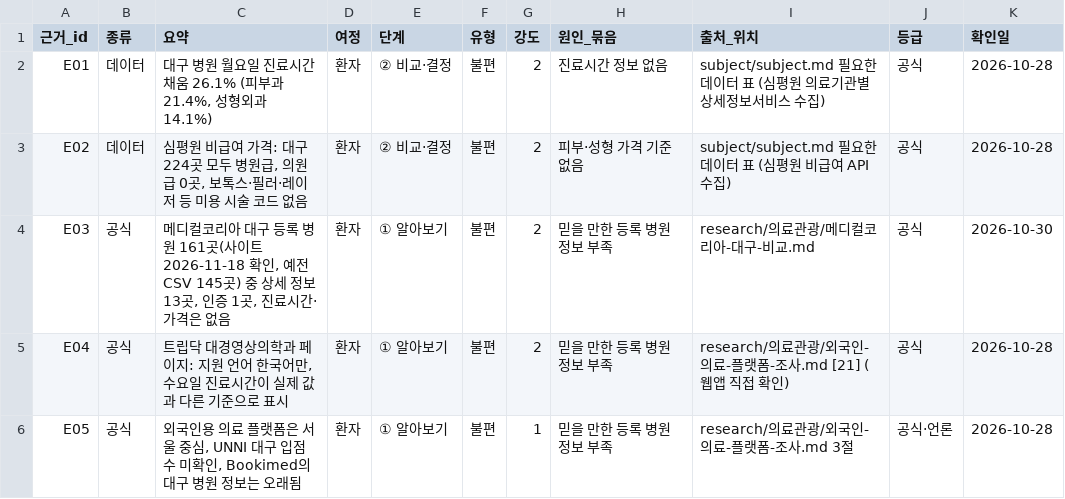
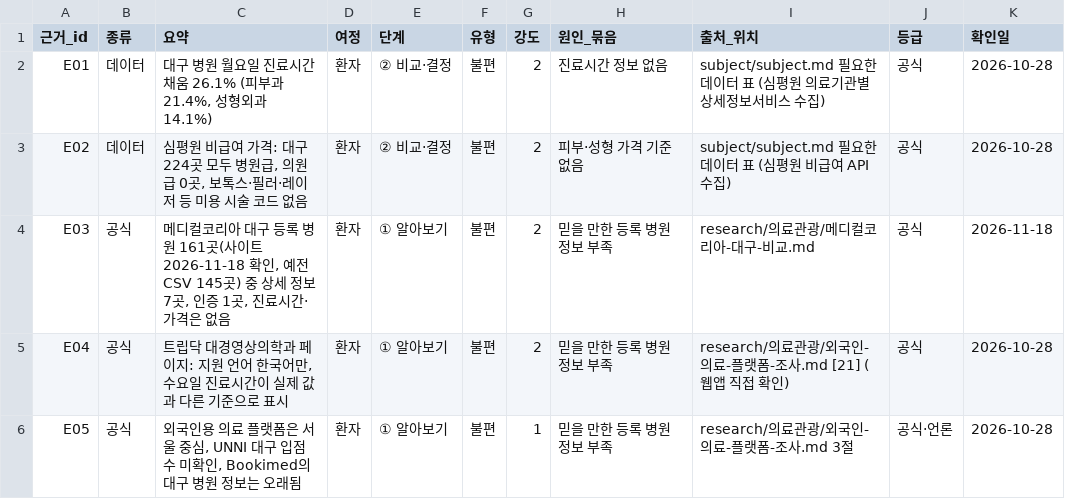
Before and after one commit to k-1026/AXA, a CSV file: painpoint/evidence.csv, drawn as a sheet; only a part is shown.

```diff
--- a/painpoint/evidence.csv
+++ b/painpoint/evidence.csv
@@ -3,3 +3,3 @@ E01,데이터,"대구 병원 월요일 진료시간 채움 26.1% (피부과 21.4
 E02,데이터,"심평원 비급여 가격: 대구 224곳 모두 병원급, 의원급 0곳, 보톡스·필러·레이저 등 미용 시술 코드 없음",환자,② 비교·결정,불편,2,피부·성형 가격 기준 없음,subject/subject.md 필요한 데이터 표 (심평원 비급여 API 수집),공식,2026-10-28
-E03,공식,"메디컬코리아 대구 등록 병원 161곳(사이트 2026-11-18 확인, 예전 CSV 145곳) 중 상세 정보 13곳, 인증 1곳, 진료시간·가격은 없음",환자,① 알아보기,불편,2,믿을 만한 등록 병원 정보 부족,research/의료관광/메디컬코리아-대구-비교.md,공식,2026-10-30
+E03,공식,"메디컬코리아 대구 등록 병원 161곳(사이트 2026-11-18 확인, 예전 CSV 145곳) 중 상세 정보 7곳, 인증 1곳, 진료시간·가격은 없음",환자,① 알아보기,불편,2,믿을 만한 등록 병원 정보 부족,research/의료관광/메디컬코리아-대구-비교.md,공식,2026-11-18
 E04,공식,"트립닥 대경영상의학과 페이지: 지원 언어 한국어만, 수요일 진료시간이 실제 값과 다른 기준으로 표시",환자,① 알아보기,불편,2,믿을 만한 등록 병원 정보 부족,research/의료관광/외국인-의료-플랫폼-조사.md [21] (웹앱 직접 확인),공식,2026-10-28
```
Also changed, not shown: 12 other files.
